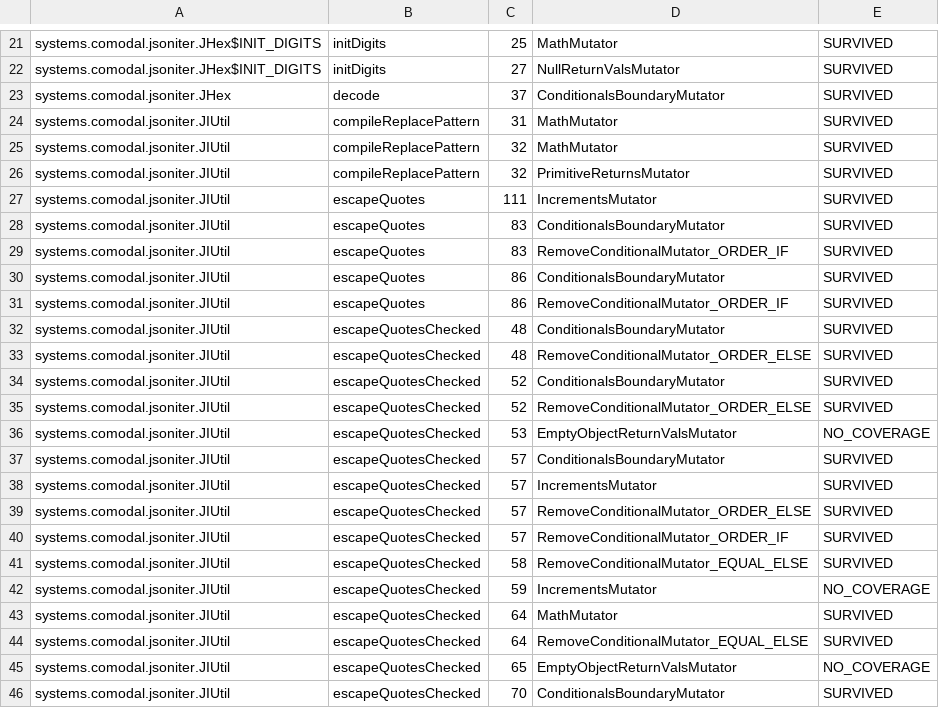
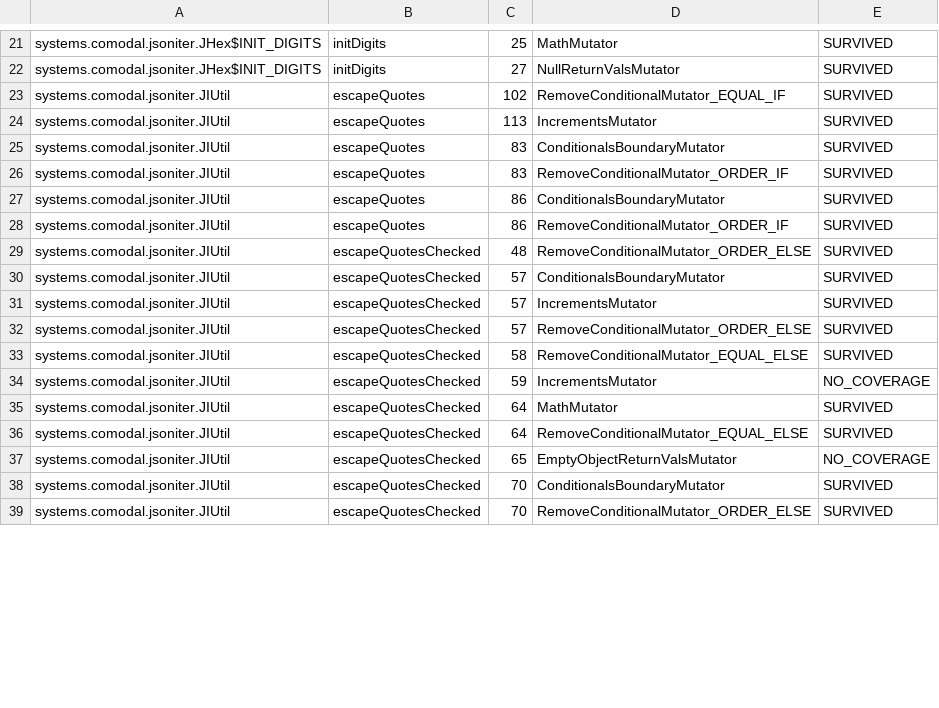
Before and after one commit to sava-software/json-iterator, a CSV file: json-iterator/config/pitest/util-accepted.csv, drawn as a sheet; only a part is shown, gaps mark what is left out; the shorter side is filled out with more unchanged rows; the diff covers the shown part only.

```diff
--- a/json-iterator/config/pitest/util-accepted.csv
+++ b/json-iterator/config/pitest/util-accepted.csv
@@ -22,7 +22,4 @@ systems.comodal.jsoniter.JHex$INIT_DIGITS,initDigits,25,MathMutator,SURVIVED
 systems.comodal.jsoniter.JHex$INIT_DIGITS,initDigits,27,NullReturnValsMutator,SURVIVED
-systems.comodal.jsoniter.JHex,decode,37,ConditionalsBoundaryMutator,SURVIVED
-systems.comodal.jsoniter.JIUtil,compileReplacePattern,31,MathMutator,SURVIVED
-systems.comodal.jsoniter.JIUtil,compileReplacePattern,32,MathMutator,SURVIVED
-systems.comodal.jsoniter.JIUtil,compileReplacePattern,32,PrimitiveReturnsMutator,SURVIVED
-systems.comodal.jsoniter.JIUtil,escapeQuotes,111,IncrementsMutator,SURVIVED
+systems.comodal.jsoniter.JIUtil,escapeQuotes,102,RemoveConditionalMutator_EQUAL_IF,SURVIVED
+systems.comodal.jsoniter.JIUtil,escapeQuotes,113,IncrementsMutator,SURVIVED
 systems.comodal.jsoniter.JIUtil,escapeQuotes,83,ConditionalsBoundaryMutator,SURVIVED
@@ -31,7 +28,3 @@ systems.comodal.jsoniter.JIUtil,escapeQuotes,86,ConditionalsBoundaryMutator,SURV
 systems.comodal.jsoniter.JIUtil,escapeQuotes,86,RemoveConditionalMutator_ORDER_IF,SURVIVED
-systems.comodal.jsoniter.JIUtil,escapeQuotesChecked,48,ConditionalsBoundaryMutator,SURVIVED
 systems.comodal.jsoniter.JIUtil,escapeQuotesChecked,48,RemoveConditionalMutator_ORDER_ELSE,SURVIVED
-systems.comodal.jsoniter.JIUtil,escapeQuotesChecked,52,ConditionalsBoundaryMutator,SURVIVED
-systems.comodal.jsoniter.JIUtil,escapeQuotesChecked,52,RemoveConditionalMutator_ORDER_ELSE,SURVIVED
-systems.comodal.jsoniter.JIUtil,escapeQuotesChecked,53,EmptyObjectReturnValsMutator,NO_COVERAGE
 systems.comodal.jsoniter.JIUtil,escapeQuotesChecked,57,ConditionalsBoundaryMutator,SURVIVED
@@ -39,3 +32,2 @@ systems.comodal.jsoniter.JIUtil,escapeQuotesChecked,57,IncrementsMutator,SURVIVE
 systems.comodal.jsoniter.JIUtil,escapeQuotesChecked,57,RemoveConditionalMutator_ORDER_ELSE,SURVIVED
-systems.comodal.jsoniter.JIUtil,escapeQuotesChecked,57,RemoveConditionalMutator_ORDER_IF,SURVIVED
 systems.comodal.jsoniter.JIUtil,escapeQuotesChecked,58,RemoveConditionalMutator_EQUAL_ELSE,SURVIVED
```
Also changed, not shown: 1 added row, 20 removed rows and 26 edited cells elsewhere in this file, json-iterator/config/pitest/numbers-accepted.csv, 12 other files.
